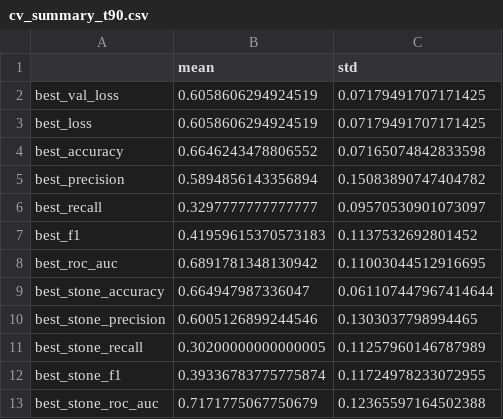
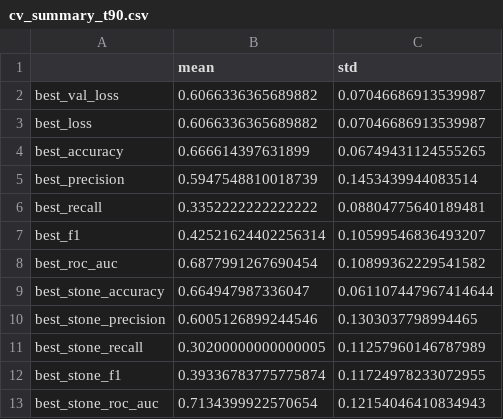
Before and after one commit to Dirk-11/umc_thesis, a CSV file: outputs/logs/cv_summary_t90.csv, drawn as a sheet.

```diff
--- a/outputs/logs/cv_summary_t90.csv
+++ b/outputs/logs/cv_summary_t90.csv
@@ -1,9 +1,9 @@
 ,mean,std
-best_val_loss,0.6058606294924519,0.07179491707171425
-best_loss,0.6058606294924519,0.07179491707171425
-best_accuracy,0.6646243478806552,0.07165074842833598
-best_precision,0.5894856143356894,0.15083890747404782
-best_recall,0.3297777777777777,0.09570530901073097
-best_f1,0.41959615370573183,0.1137532692801452
-best_roc_auc,0.6891781348130942,0.11003044512916695
+best_val_loss,0.6066336365689882,0.07046686913539987
+best_loss,0.6066336365689882,0.07046686913539987
+best_accuracy,0.666614397631899,0.06749431124555265
+best_precision,0.5947548810018739,0.1453439944083514
+best_recall,0.3352222222222222,0.08804775640189481
+best_f1,0.42521624402256314,0.10599546836493207
+best_roc_auc,0.6877991267690454,0.10899362229541582
 best_stone_accuracy,0.664947987336047,0.061107447967414644
@@ -12,2 +12,2 @@ best_stone_recall,0.30200000000000005,0.11257960146787989
 best_stone_f1,0.39336783775775874,0.11724978233072955
-best_stone_roc_auc,0.7171775067750679,0.12365597164502388
+best_stone_roc_auc,0.7134399922570654,0.12154046410834943
```
Also changed, not shown: outputs/logs/fold_summaries_t90.csv, outputs/logs/test_fold_metrics_t90.csv, 6 other files.
